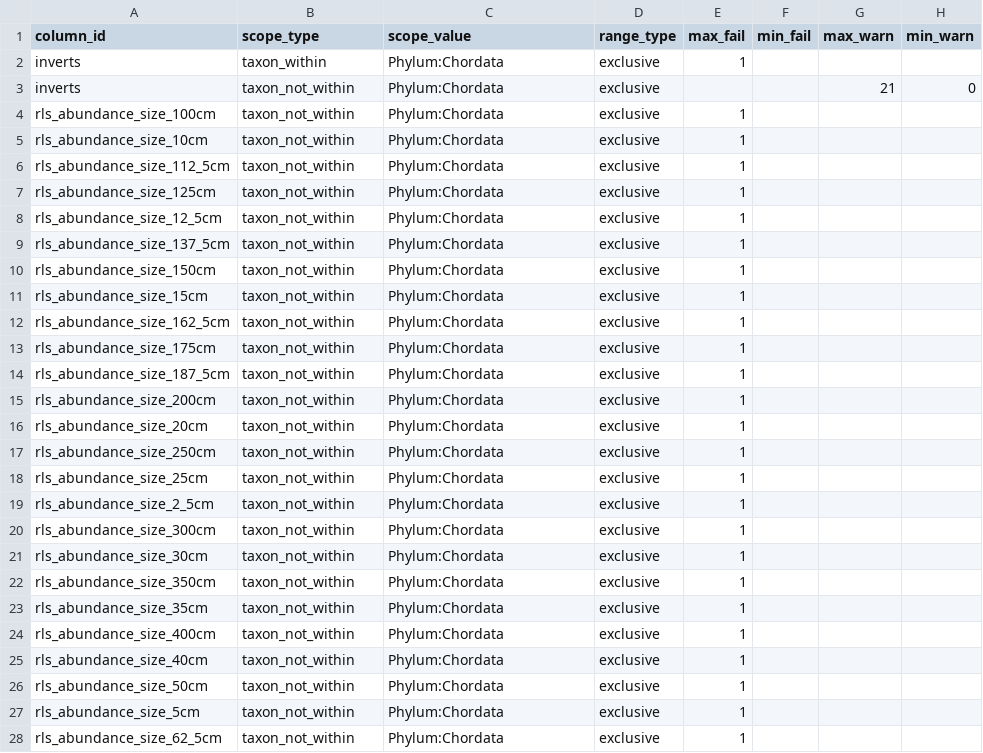
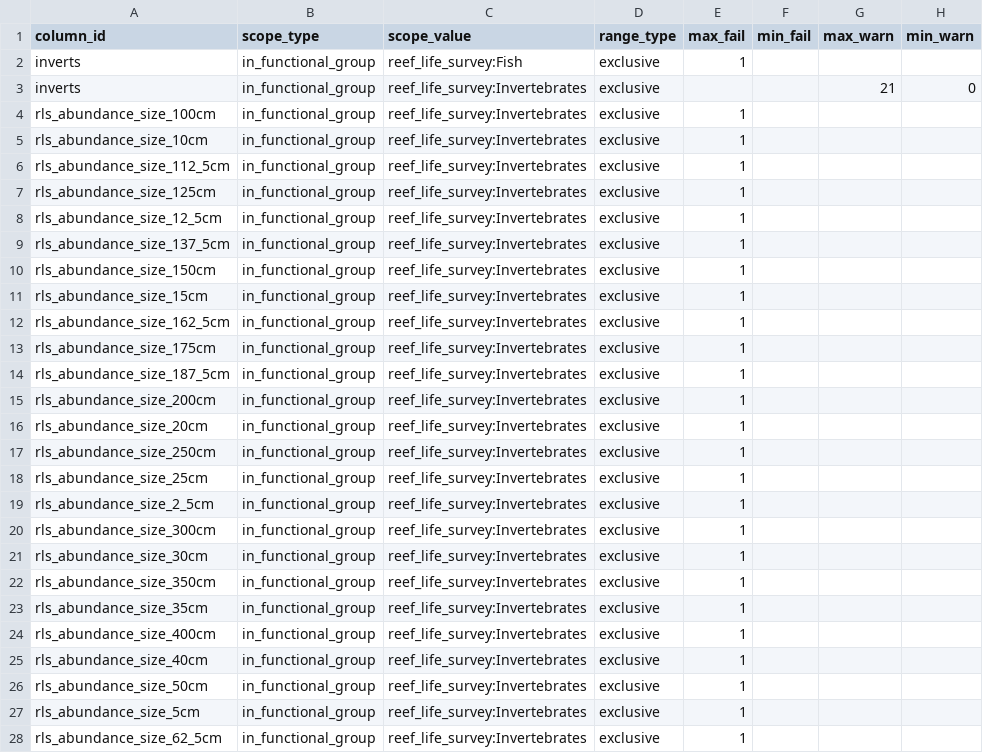
Before and after one commit to MarineGEO/marinegeo-metadata, a CSV file: table-metadata/numeric-ranges/reef-life-survey_numeric-ranges.csv, drawn as a sheet; only a part is shown; the diff covers the shown part only.

```diff
--- a/table-metadata/numeric-ranges/reef-life-survey_numeric-ranges.csv
+++ b/table-metadata/numeric-ranges/reef-life-survey_numeric-ranges.csv
@@ -1,28 +1,28 @@
 column_id,scope_type,scope_value,range_type,max_fail,min_fail,max_warn,min_warn
-inverts,taxon_within,Phylum:Chordata,exclusive,1,,,
-inverts,taxon_not_within,Phylum:Chordata,exclusive,,,21,0
-rls_abundance_size_100cm,taxon_not_within,Phylum:Chordata,exclusive,1,,,
-rls_abundance_size_10cm,taxon_not_within,Phylum:Chordata,exclusive,1,,,
-rls_abundance_size_112_5cm,taxon_not_within,Phylum:Chordata,exclusive,1,,,
-rls_abundance_size_125cm,taxon_not_within,Phylum:Chordata,exclusive,1,,,
-rls_abundance_size_12_5cm,taxon_not_within,Phylum:Chordata,exclusive,1,,,
-rls_abundance_size_137_5cm,taxon_not_within,Phylum:Chordata,exclusive,1,,,
-rls_abundance_size_150cm,taxon_not_within,Phylum:Chordata,exclusive,1,,,
-rls_abundance_size_15cm,taxon_not_within,Phylum:Chordata,exclusive,1,,,
-rls_abundance_size_162_5cm,taxon_not_within,Phylum:Chordata,exclusive,1,,,
-rls_abundance_size_175cm,taxon_not_within,Phylum:Chordata,exclusive,1,,,
-rls_abundance_size_187_5cm,taxon_not_within,Phylum:Chordata,exclusive,1,,,
-rls_abundance_size_200cm,taxon_not_within,Phylum:Chordata,exclusive,1,,,
-rls_abundance_size_20cm,taxon_not_within,Phylum:Chordata,exclusive,1,,,
-rls_abundance_size_250cm,taxon_not_within,Phylum:Chordata,exclusive,1,,,
-rls_abundance_size_25cm,taxon_not_within,Phylum:Chordata,exclusive,1,,,
-rls_abundance_size_2_5cm,taxon_not_within,Phylum:Chordata,exclusive,1,,,
-rls_abundance_size_300cm,taxon_not_within,Phylum:Chordata,exclusive,1,,,
-rls_abundance_size_30cm,taxon_not_within,Phylum:Chordata,exclusive,1,,,
-rls_abundance_size_350cm,taxon_not_within,Phylum:Chordata,exclusive,1,,,
-rls_abundance_size_35cm,taxon_not_within,Phylum:Chordata,exclusive,1,,,
-rls_abundance_size_400cm,taxon_not_within,Phylum:Chordata,exclusive,1,,,
-rls_abundance_size_40cm,taxon_not_within,Phylum:Chordata,exclusive,1,,,
-rls_abundance_size_50cm,taxon_not_within,Phylum:Chordata,exclusive,1,,,
-rls_abundance_size_5cm,taxon_not_within,Phylum:Chordata,exclusive,1,,,
-rls_abundance_size_62_5cm,taxon_not_within,Phylum:Chordata,exclusive,1,,,
+inverts,in_functional_group,reef_life_survey:Fish,exclusive,1,,,
+inverts,in_functional_group,reef_life_survey:Invertebrates,exclusive,,,21,0
+rls_abundance_size_100cm,in_functional_group,reef_life_survey:Invertebrates,exclusive,1,,,
+rls_abundance_size_10cm,in_functional_group,reef_life_survey:Invertebrates,exclusive,1,,,
+rls_abundance_size_112_5cm,in_functional_group,reef_life_survey:Invertebrates,exclusive,1,,,
+rls_abundance_size_125cm,in_functional_group,reef_life_survey:Invertebrates,exclusive,1,,,
+rls_abundance_size_12_5cm,in_functional_group,reef_life_survey:Invertebrates,exclusive,1,,,
+rls_abundance_size_137_5cm,in_functional_group,reef_life_survey:Invertebrates,exclusive,1,,,
+rls_abundance_size_150cm,in_functional_group,reef_life_survey:Invertebrates,exclusive,1,,,
+rls_abundance_size_15cm,in_functional_group,reef_life_survey:Invertebrates,exclusive,1,,,
+rls_abundance_size_162_5cm,in_functional_group,reef_life_survey:Invertebrates,exclusive,1,,,
+rls_abundance_size_175cm,in_functional_group,reef_life_survey:Invertebrates,exclusive,1,,,
+rls_abundance_size_187_5cm,in_functional_group,reef_life_survey:Invertebrates,exclusive,1,,,
+rls_abundance_size_200cm,in_functional_group,reef_life_survey:Invertebrates,exclusive,1,,,
+rls_abundance_size_20cm,in_functional_group,reef_life_survey:Invertebrates,exclusive,1,,,
+rls_abundance_size_250cm,in_functional_group,reef_life_survey:Invertebrates,exclusive,1,,,
+rls_abundance_size_25cm,in_functional_group,reef_life_survey:Invertebrates,exclusive,1,,,
+rls_abundance_size_2_5cm,in_functional_group,reef_life_survey:Invertebrates,exclusive,1,,,
+rls_abundance_size_300cm,in_functional_group,reef_life_survey:Invertebrates,exclusive,1,,,
+rls_abundance_size_30cm,in_functional_group,reef_life_survey:Invertebrates,exclusive,1,,,
+rls_abundance_size_350cm,in_functional_group,reef_life_survey:Invertebrates,exclusive,1,,,
+rls_abundance_size_35cm,in_functional_group,reef_life_survey:Invertebrates,exclusive,1,,,
+rls_abundance_size_400cm,in_functional_group,reef_life_survey:Invertebrates,exclusive,1,,,
+rls_abundance_size_40cm,in_functional_group,reef_life_survey:Invertebrates,exclusive,1,,,
+rls_abundance_size_50cm,in_functional_group,reef_life_survey:Invertebrates,exclusive,1,,,
+rls_abundance_size_5cm,in_functional_group,reef_life_survey:Invertebrates,exclusive,1,,,
+rls_abundance_size_62_5cm,in_functional_group,reef_life_survey:Invertebrates,exclusive,1,,,
```
Also changed, not shown: 62 edited cells elsewhere in this file, 5 other files.
